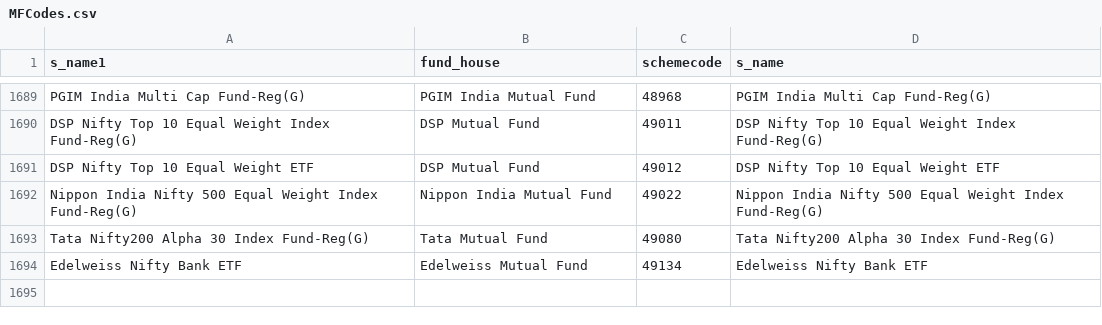
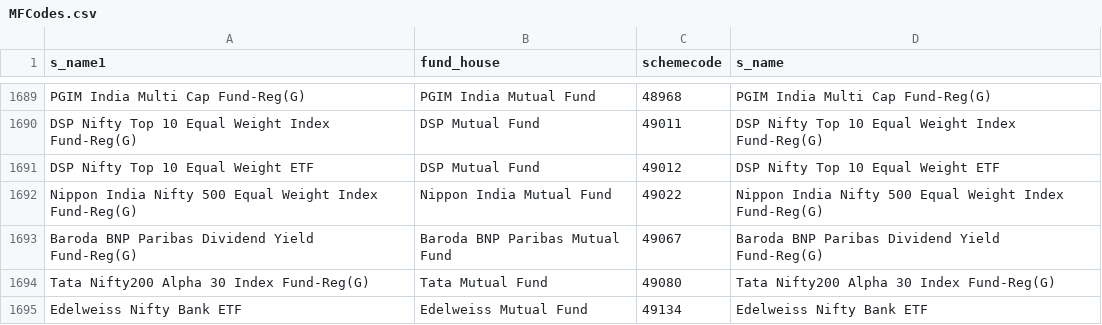
Before and after one commit to nikunjbaheti/MF_Holdinfs-gs, a CSV file: MFCodes.csv, drawn as a sheet; only a part is shown, gaps mark what is left out.

```diff
--- a/MFCodes.csv
+++ b/MFCodes.csv
@@ -1692,2 +1692,3 @@ DSP Nifty Top 10 Equal Weight ETF,DSP Mutual Fund,49012,DSP Nifty Top 10 Equal W
 Nippon India Nifty 500 Equal Weight Index Fund-Reg(G),Nippon India Mutual Fund,49022,Nippon India Nifty 500 Equal Weight Index Fund-Reg(G)
+Baroda BNP Paribas Dividend Yield Fund-Reg(G),Baroda BNP Paribas Mutual Fund,49067,Baroda BNP Paribas Dividend Yield Fund-Reg(G)
 Tata Nifty200 Alpha 30 Index Fund-Reg(G),Tata Mutual Fund,49080,Tata Nifty200 Alpha 30 Index Fund-Reg(G)
```
Also changed, not shown: Benchmarks.csv, 5 other files.
